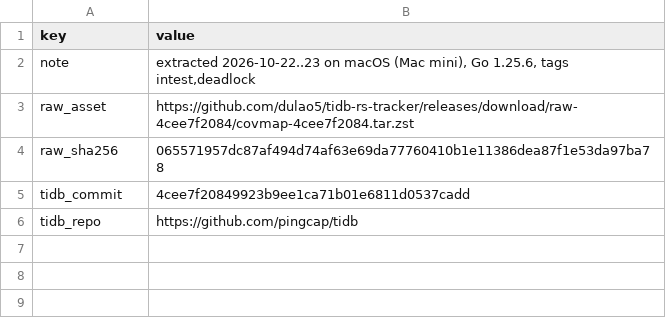
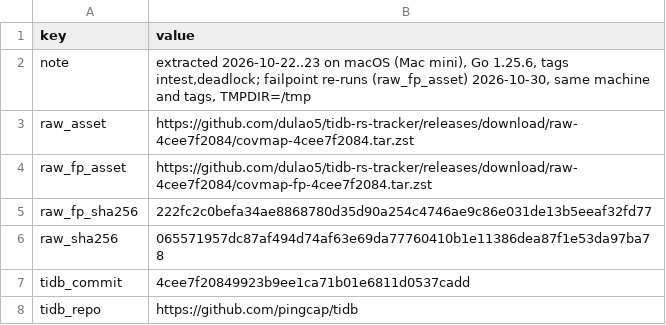
Before and after one commit to dulao5/tidb-rs-tracker, a TSV file: data/source.tsv, drawn as a sheet.

```diff
--- a/data/source.tsv
+++ b/data/source.tsv
@@ -1,4 +1,6 @@
 key	value
-note	extracted 2026-10-22..23 on macOS (Mac mini), Go 1.25.6, tags intest,deadlock
+note	extracted 2026-10-22..23 on macOS (Mac mini), Go 1.25.6, tags intest,deadlock; failpoint re-runs (raw_fp_asset) 2026-10-30, same machine and tags, TMPDIR=/tmp
 raw_asset	https://github.com/dulao5/tidb-rs-tracker/releases/download/raw-4cee7f2084/covmap-4cee7f2084.tar.zst
+raw_fp_asset	https://github.com/dulao5/tidb-rs-tracker/releases/download/raw-4cee7f2084/covmap-fp-4cee7f2084.tar.zst
+raw_fp_sha256	222fc2c0befa34ae8868780d35d90a254c4746ae9c86e031de13b5eeaf32fd77
 raw_sha256	065571957dc87af494d74af63e69da77760410b1e11386dea87f1e53da97ba78
```
Also changed, not shown: data/features.tsv, 6 other files.
